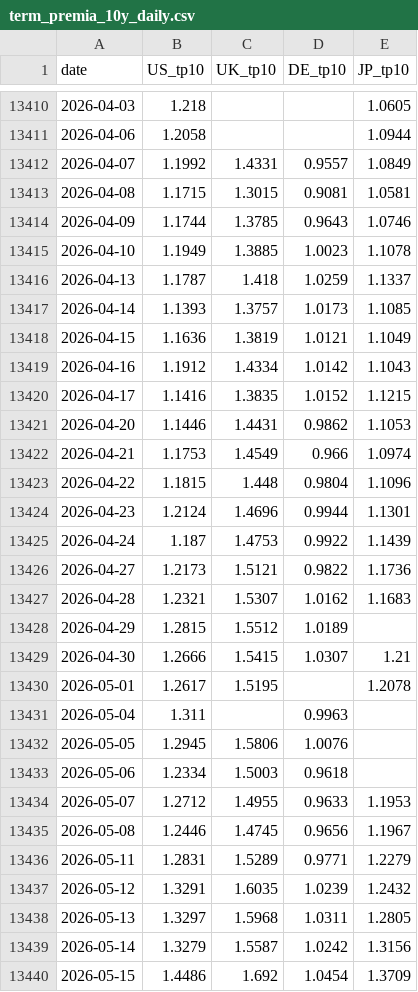
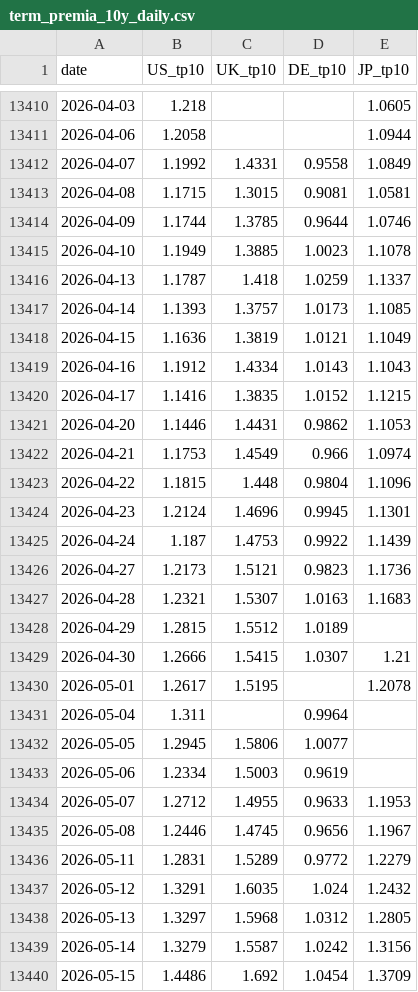
Before and after one commit to WillBtK/term_structure, a CSV file: exports/term_premia_10y_daily.csv, drawn as a sheet; only a part is shown, gaps mark what is left out; the diff covers the shown part only.

```diff
--- a/exports/term_premia_10y_daily.csv
+++ b/exports/term_premia_10y_daily.csv
@@ -13411,5 +13411,5 @@ date,US_tp10,UK_tp10,DE_tp10,JP_tp10
 2026-04-06,1.2058,,,1.0944
-2026-04-07,1.1992,1.4331,0.9557,1.0849
+2026-04-07,1.1992,1.4331,0.9558,1.0849
 2026-04-08,1.1715,1.3015,0.9081,1.0581
-2026-04-09,1.1744,1.3785,0.9643,1.0746
+2026-04-09,1.1744,1.3785,0.9644,1.0746
 2026-04-10,1.1949,1.3885,1.0023,1.1078
@@ -13418,3 +13418,3 @@ date,US_tp10,UK_tp10,DE_tp10,JP_tp10
 2026-04-15,1.1636,1.3819,1.0121,1.1049
-2026-04-16,1.1912,1.4334,1.0142,1.1043
+2026-04-16,1.1912,1.4334,1.0143,1.1043
 2026-04-17,1.1416,1.3835,1.0152,1.1215
@@ -13423,6 +13423,6 @@ date,US_tp10,UK_tp10,DE_tp10,JP_tp10
 2026-04-22,1.1815,1.448,0.9804,1.1096
-2026-04-23,1.2124,1.4696,0.9944,1.1301
+2026-04-23,1.2124,1.4696,0.9945,1.1301
 2026-04-24,1.187,1.4753,0.9922,1.1439
-2026-04-27,1.2173,1.5121,0.9822,1.1736
-2026-04-28,1.2321,1.5307,1.0162,1.1683
+2026-04-27,1.2173,1.5121,0.9823,1.1736
+2026-04-28,1.2321,1.5307,1.0163,1.1683
 2026-04-29,1.2815,1.5512,1.0189,
@@ -13430,10 +13430,10 @@ date,US_tp10,UK_tp10,DE_tp10,JP_tp10
 2026-05-01,1.2617,1.5195,,1.2078
-2026-05-04,1.311,,0.9963,
-2026-05-05,1.2945,1.5806,1.0076,
-2026-05-06,1.2334,1.5003,0.9618,
+2026-05-04,1.311,,0.9964,
+2026-05-05,1.2945,1.5806,1.0077,
+2026-05-06,1.2334,1.5003,0.9619,
 2026-05-07,1.2712,1.4955,0.9633,1.1953
 2026-05-08,1.2446,1.4745,0.9656,1.1967
-2026-05-11,1.2831,1.5289,0.9771,1.2279
-2026-05-12,1.3291,1.6035,1.0239,1.2432
-2026-05-13,1.3297,1.5968,1.0311,1.2805
+2026-05-11,1.2831,1.5289,0.9772,1.2279
+2026-05-12,1.3291,1.6035,1.024,1.2432
+2026-05-13,1.3297,1.5968,1.0312,1.2805
 2026-05-14,1.3279,1.5587,1.0242,1.3156
```
Also changed, not shown: 1 added row and 153 edited cells elsewhere in this file, exports/uk_term_premia_monthly.csv, 3 other files.
